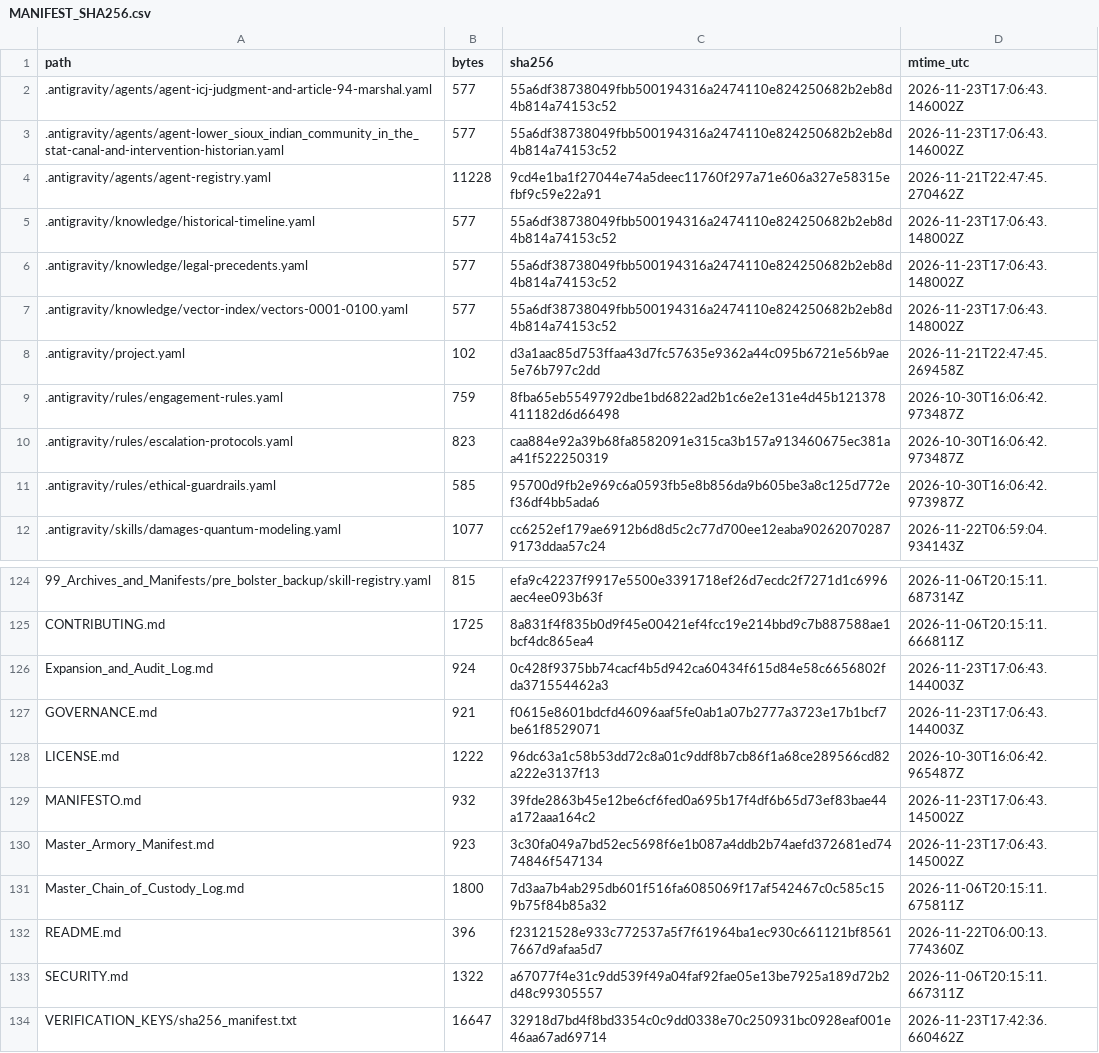
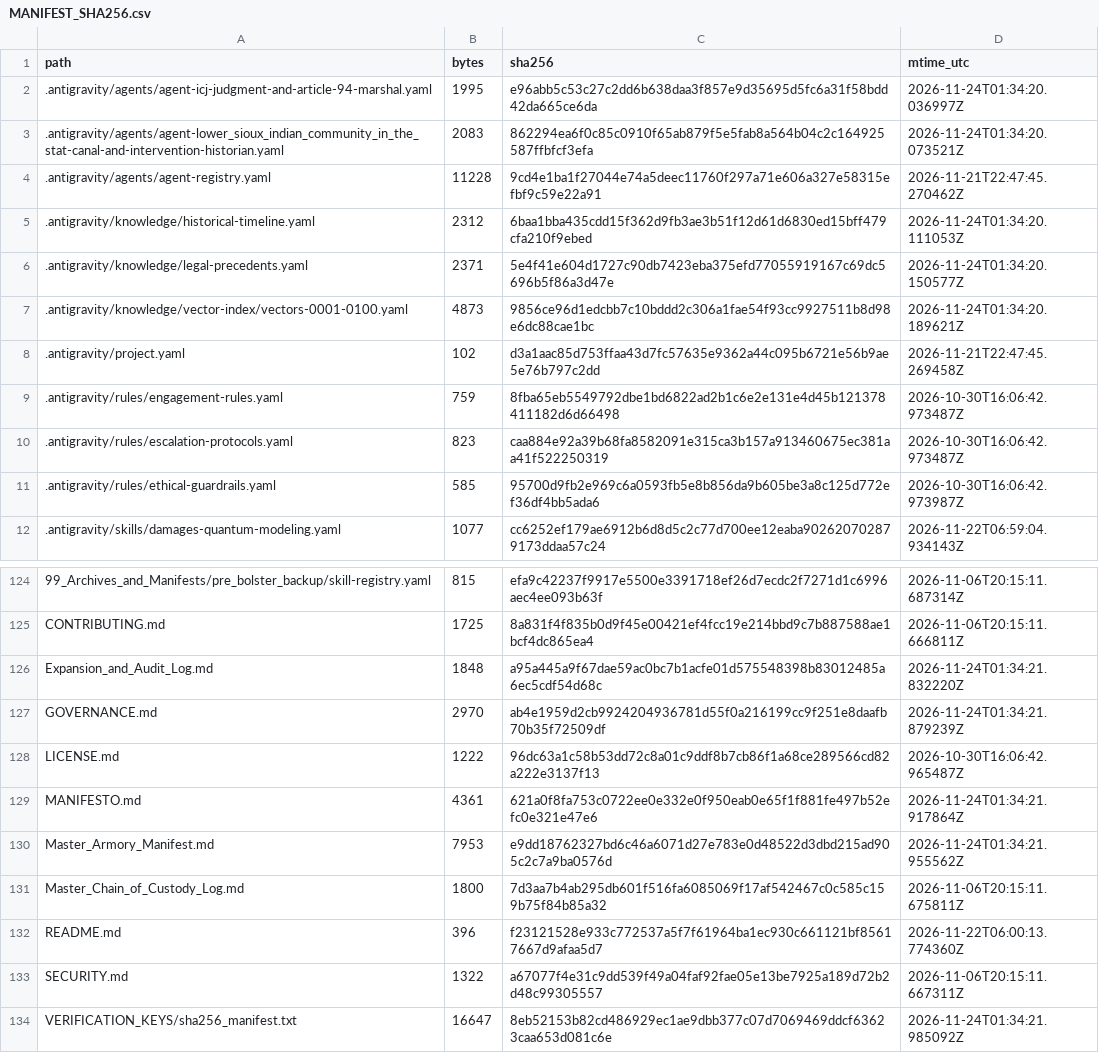
Before and after one commit to GlobalRestitutionAlliance/turtle-island-us-mn-lower-sioux-indian-community-in-the-stat-master-litigation, a CSV file: 99_Archives_and_Manifests/MANIFEST_SHA256.csv, drawn as a sheet; only a part is shown, gaps mark what is left out; the diff covers the shown part only.

```diff
--- a/99_Archives_and_Manifests/MANIFEST_SHA256.csv
+++ b/99_Archives_and_Manifests/MANIFEST_SHA256.csv
@@ -1,8 +1,8 @@
 path,bytes,sha256,mtime_utc
-.antigravity/agents/agent-icj-judgment-and-article-94-marshal.yaml,577,55a6df38738049fbb500194316a2474110e824250682b2eb8d4b814a74153c52,2026-11-23T17:06:43.146002Z
-.antigravity/agents/agent-lower_sioux_indian_community_in_the_stat-canal-and-intervention-historian.yaml,577,55a6df38738049fbb500194316a2474110e824250682b2eb8d4b814a74153c52,2026-11-23T17:06:43.146002Z
+.antigravity/agents/agent-icj-judgment-and-article-94-marshal.yaml,1995,e96abb5c53c27c2dd6b638daa3f857e9d35695d5fc6a31f58bdd42da665ce6da,2026-11-24T01:34:20.036997Z
+.antigravity/agents/agent-lower_sioux_indian_community_in_the_stat-canal-and-intervention-historian.yaml,2083,862294ea6f0c85c0910f65ab879f5e5fab8a564b04c2c164925587ffbfcf3efa,2026-11-24T01:34:20.073521Z
 .antigravity/agents/agent-registry.yaml,11228,9cd4e1ba1f27044e74a5deec11760f297a71e606a327e58315efbf9c59e22a91,2026-11-21T22:47:45.270462Z
-.antigravity/knowledge/historical-timeline.yaml,577,55a6df38738049fbb500194316a2474110e824250682b2eb8d4b814a74153c52,2026-11-23T17:06:43.148002Z
-.antigravity/knowledge/legal-precedents.yaml,577,55a6df38738049fbb500194316a2474110e824250682b2eb8d4b814a74153c52,2026-11-23T17:06:43.148002Z
-.antigravity/knowledge/vector-index/vectors-0001-0100.yaml,577,55a6df38738049fbb500194316a2474110e824250682b2eb8d4b814a74153c52,2026-11-23T17:06:43.148002Z
+.antigravity/knowledge/historical-timeline.yaml,2312,6baa1bba435cdd15f362d9fb3ae3b51f12d61d6830ed15bff479cfa210f9ebed,2026-11-24T01:34:20.111053Z
+.antigravity/knowledge/legal-precedents.yaml,2371,5e4f41e604d1727c90db7423eba375efd77055919167c69dc5696b5f86a3d47e,2026-11-24T01:34:20.150577Z
+.antigravity/knowledge/vector-index/vectors-0001-0100.yaml,4873,9856ce96d1edcbb7c10bddd2c306a1fae54f93cc9927511b8d98e6dc88cae1bc,2026-11-24T01:34:20.189621Z
 .antigravity/project.yaml,102,d3a1aac85d753ffaa43d7fc57635e9362a44c095b6721e56b9ae5e76b797c2dd,2026-11-21T22:47:45.269458Z
@@ -125,7 +125,7 @@ path,bytes,sha256,mtime_utc
 CONTRIBUTING.md,1725,8a831f4f835b0d9f45e00421ef4fcc19e214bbd9c7b887588ae1bcf4dc865ea4,2026-11-06T20:15:11.666811Z
-Expansion_and_Audit_Log.md,924,0c428f9375bb74cacf4b5d942ca60434f615d84e58c6656802fda371554462a3,2026-11-23T17:06:43.144003Z
-GOVERNANCE.md,921,f0615e8601bdcfd46096aaf5fe0ab1a07b2777a3723e17b1bcf7be61f8529071,2026-11-23T17:06:43.144003Z
+Expansion_and_Audit_Log.md,1848,a95a445a9f67dae59ac0bc7b1acfe01d575548398b83012485a6ec5cdf54d68c,2026-11-24T01:34:21.832220Z
+GOVERNANCE.md,2970,ab4e1959d2cb9924204936781d55f0a216199cc9f251e8daafb70b35f72509df,2026-11-24T01:34:21.879239Z
 LICENSE.md,1222,96dc63a1c58b53dd72c8a01c9ddf8b7cb86f1a68ce289566cd82a222e3137f13,2026-10-30T16:06:42.965487Z
-MANIFESTO.md,932,39fde2863b45e12be6cf6fed0a695b17f4df6b65d73ef83bae44a172aaa164c2,2026-11-23T17:06:43.145002Z
-Master_Armory_Manifest.md,923,3c30fa049a7bd52ec5698f6e1b087a4ddb2b74aefd372681ed7474846f547134,2026-11-23T17:06:43.145002Z
+MANIFESTO.md,4361,621a0f8fa753c0722ee0e332e0f950eab0e65f1f881fe497b52efc0e321e47e6,2026-11-24T01:34:21.917864Z
+Master_Armory_Manifest.md,7953,e9dd18762327bd6c46a6071d27e783e0d48522d3dbd215ad905c2c7a9ba0576d,2026-11-24T01:34:21.955562Z
 Master_Chain_of_Custody_Log.md,1800,7d3aa7b4ab295db601f516fa6085069f17af542467c0c585c159b75f84b85a32,2026-11-06T20:15:11.675811Z
@@ -133,2 +133,2 @@ README.md,396,f23121528e933c772537a5f7f61964ba1ec930c661121bf85617667d9afaa5d7,2
 SECURITY.md,1322,a67077f4e31c9dd539f49a04faf92fae05e13be7925a189d72b2d48c99305557,2026-11-06T20:15:11.667311Z
-VERIFICATION_KEYS/sha256_manifest.txt,16647,32918d7bd4f8bd3354c0c9dd0338e70c250931bc0928eaf001e46aa67ad69714,2026-11-23T17:42:36.660462Z
+VERIFICATION_KEYS/sha256_manifest.txt,16647,8eb52153b82cd486929ec1ae9dbb377c07d7069469ddcf63623caa653d081c6e,2026-11-24T01:34:21.985092Z
```
Also changed, not shown: 81 edited cells elsewhere in this file, 37 other files.
